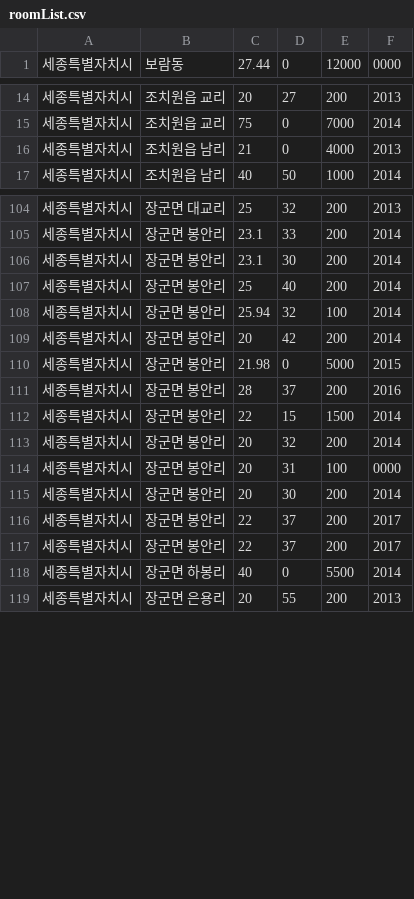
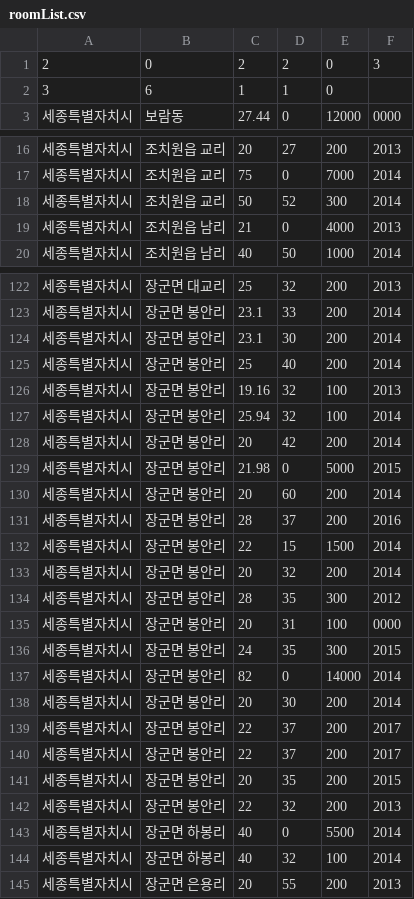
Before and after one commit to CodeByO/aics201-22s-team03, a CSV file: modules/package/roomList.csv, drawn as a sheet; only a part is shown, gaps mark what is left out; the diff covers the shown part only.

Commit message:
날짜 및 지역 코드 파일에 추가

```diff
--- a/modules/package/roomList.csv
+++ b/modules/package/roomList.csv
@@ -1 +1,3 @@
+2,0,2,2,0,3
+3,6,1,1,0
 세종특별자치시,보람동,27.44,0,12000,0000
@@ -15,2 +17,3 @@
 세종특별자치시,조치원읍 교리,75,0,7000,2014
+세종특별자치시,조치원읍 교리,50,52,300,2014
 세종특별자치시,조치원읍 남리,21,0,4000,2013
@@ -107,2 +125,3 @@
 세종특별자치시,장군면 봉안리,25,40,200,2014
+세종특별자치시,장군면 봉안리,19.16,32,100,2013
 세종특별자치시,장군면 봉안리,25.94,32,100,2014
@@ -110,2 +129,3 @@
 세종특별자치시,장군면 봉안리,21.98,0,5000,2015
+세종특별자치시,장군면 봉안리,20,60,200,2014
 세종특별자치시,장군면 봉안리,28,37,200,2016
@@ -113,3 +133,6 @@
 세종특별자치시,장군면 봉안리,20,32,200,2014
+세종특별자치시,장군면 봉안리,28,35,300,2012
 세종특별자치시,장군면 봉안리,20,31,100,0000
+세종특별자치시,장군면 봉안리,24,35,300,2015
+세종특별자치시,장군면 봉안리,82,0,14000,2014
 세종특별자치시,장군면 봉안리,20,30,200,2014
@@ -117,3 +140,6 @@
 세종특별자치시,장군면 봉안리,22,37,200,2017
+세종특별자치시,장군면 봉안리,20,35,200,2015
+세종특별자치시,장군면 봉안리,22,32,200,2013
 세종특별자치시,장군면 하봉리,40,0,5500,2014
+세종특별자치시,장군면 하봉리,40,32,100,2014
 세종특별자치시,장군면 은용리,20,55,200,2013
```
Also changed, not shown: 16 added rows and 2 moved rows elsewhere in this file.
